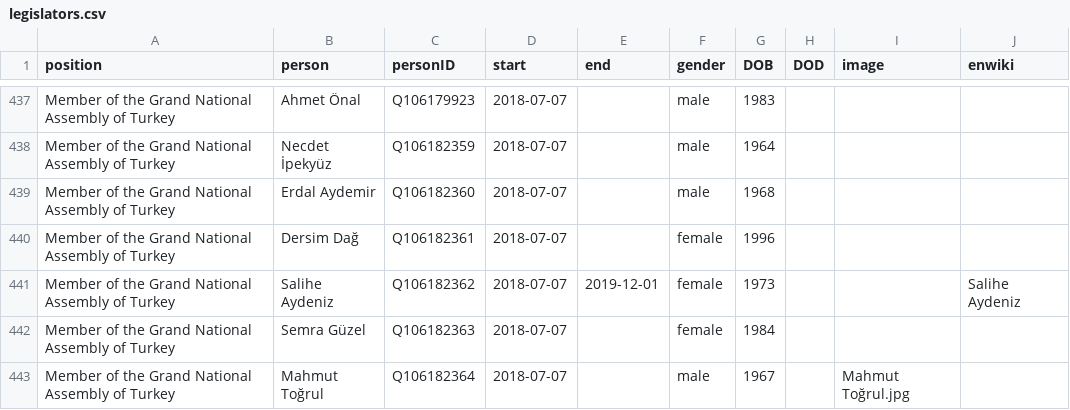
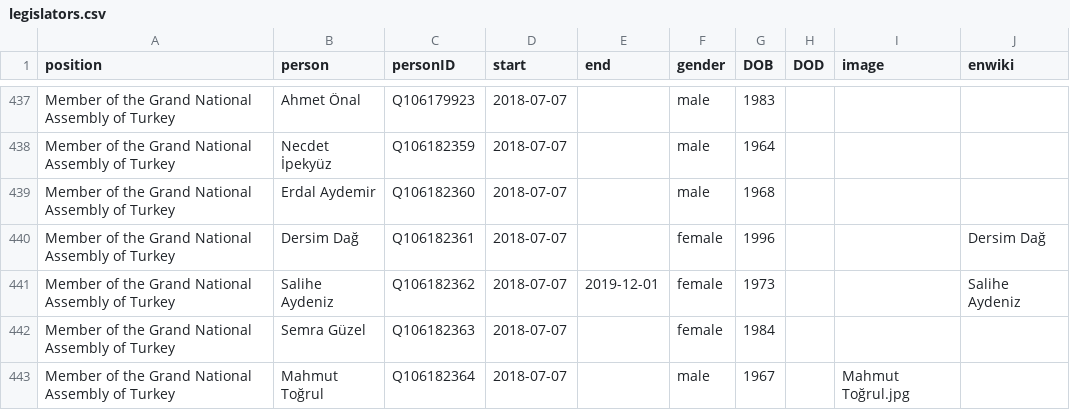
Before and after one commit to every-politician-scrapers/turkey-ministers, a CSV file: html/legislators.csv, drawn as a sheet; only a part is shown, gaps mark what is left out.

Commit message:
PCB update

```diff
--- a/html/legislators.csv
+++ b/html/legislators.csv
@@ -439,3 +439,3 @@ Member of the Grand National Assembly of Turkey,Necdet İpekyüz,Q106182359,2018
 Member of the Grand National Assembly of Turkey,Erdal Aydemir,Q106182360,2018-07-07,,male,1968,,,
-Member of the Grand National Assembly of Turkey,Dersim Dağ,Q106182361,2018-07-07,,female,1996,,,
+Member of the Grand National Assembly of Turkey,Dersim Dağ,Q106182361,2018-07-07,,female,1996,,,Dersim Dağ
 Member of the Grand National Assembly of Turkey,Salihe Aydeniz,Q106182362,2018-07-07,2019-12-01,female,1973,,,Salihe Aydeniz
```
